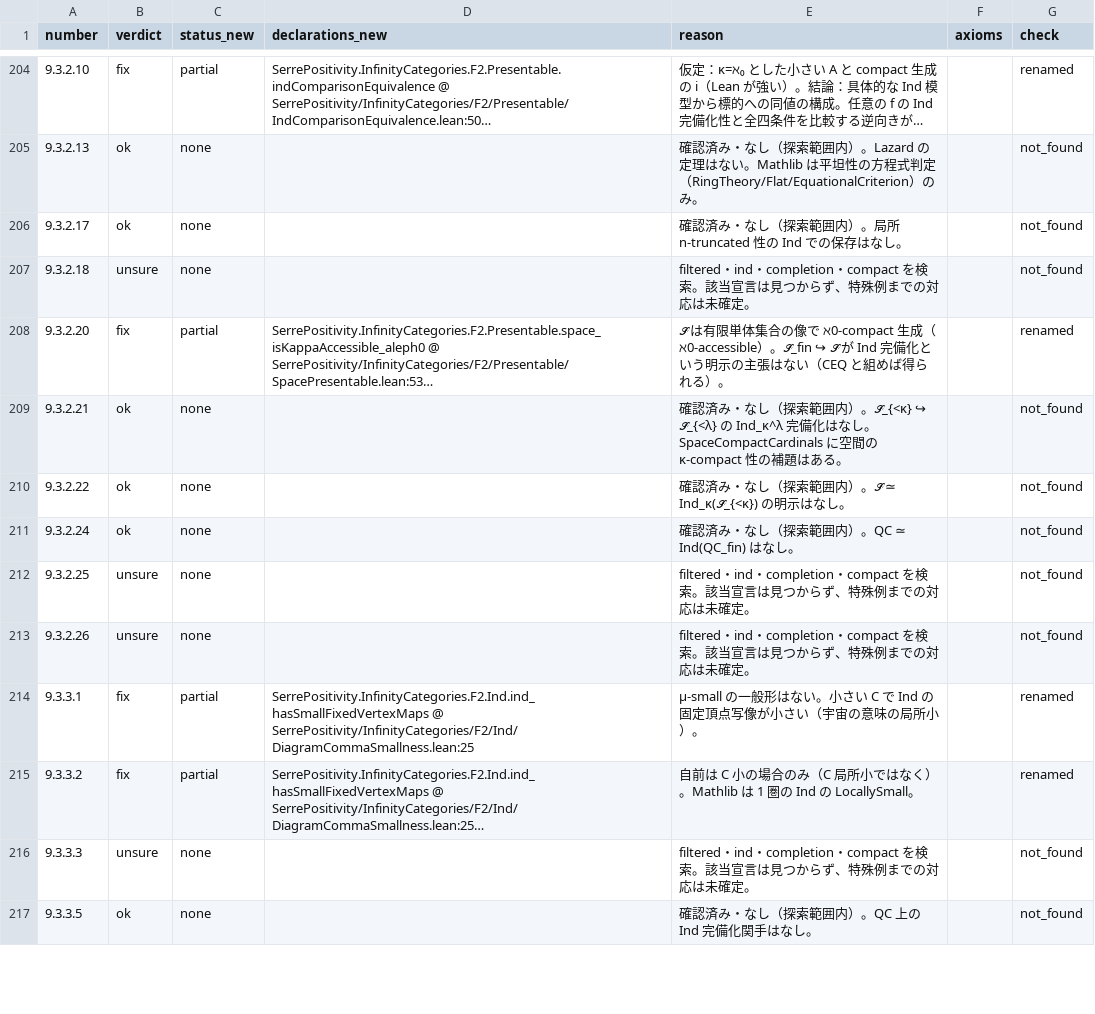
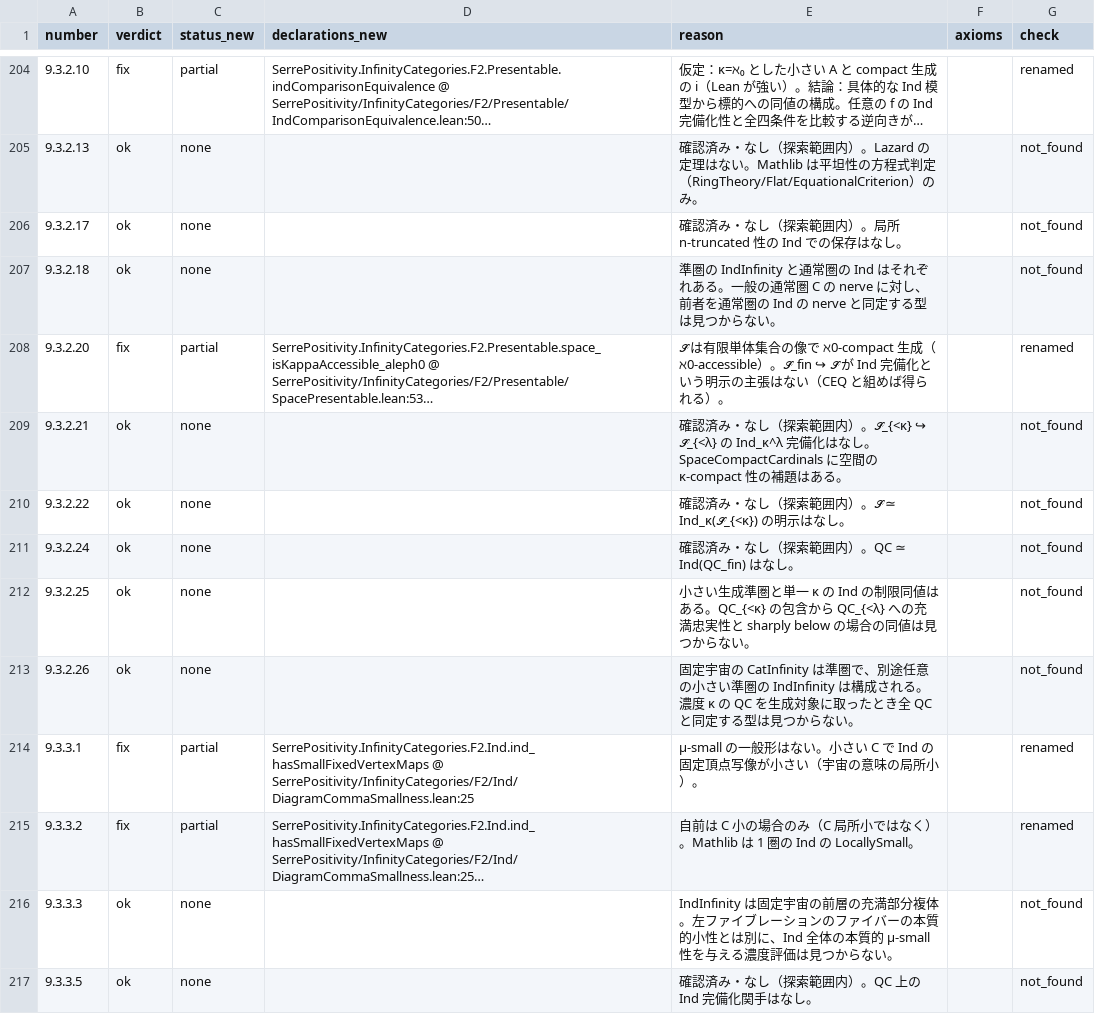
Before and after one commit to unaoya/SerrePositivity, a CSV file: research/kerodon-coverage/review/ch9.csv, drawn as a sheet; only a part is shown, gaps mark what is left out; long unchanged cells end in …; the diff covers the shown part only; the diff names each change by its address in the sheet, - before the commit and + after, or states it on an @@ line.

Commit message:
research: audit compactness and Ind unsure entries in chapter 9

```diff
--- a/research/kerodon-coverage/review/ch9.csv
+++ b/research/kerodon-coverage/review/ch9.csv
-B207 (verdict): unsure
+B207 (verdict): ok
-E207 (reason): filtered・ind・completion・compact を検索。該当宣言は見つからず、特殊例までの対応は未確定。
+E207 (reason): 準圏の IndInfinity と通常圏の Ind はそれぞれある。一般の通常圏 C の nerve に対し、前者を通常圏の Ind の nerve と同定する型は見つからない。
-B212:B213 (verdict): unsure
+B212:B213 (verdict): ok
-E212 (reason): filtered・ind・completion・compact を検索。該当宣言は見つからず、特殊例までの対応は未確定。
+E212 (reason): 小さい生成準圏と単一 κ の Ind の制限同値はある。QC_{<κ} の包含から QC_{<λ} への充満忠実性と sharply below の場合の同値は見つからない。
-E213 (reason): filtered・ind・completion・compact を検索。該当宣言は見つからず、特殊例までの対応は未確定。
+E213 (reason): 固定宇宙の CatInfinity は準圏で、別途任意の小さい準圏の IndInfinity は構成される。濃度 κ の QC を生成対象に取ったとき全 QC と同定する型は見つからない。
-B216 (verdict): unsure
+B216 (verdict): ok
-E216 (reason): filtered・ind・completion・compact を検索。該当宣言は見つからず、特殊例までの対応は未確定。
+E216 (reason): IndInfinity は固定宇宙の前層の充満部分複体。左ファイブレーションのファイバーの本質的小性とは別に、Ind 全体の本質的 μ-small 性を与える濃度評価は見つからない。
```
Also changed, not shown: 106 edited cells elsewhere in this file, 3 other files.
